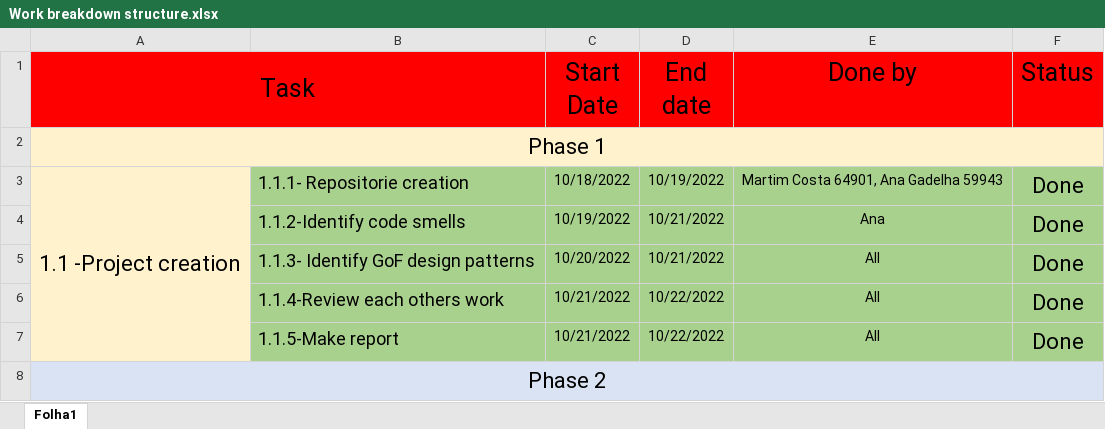
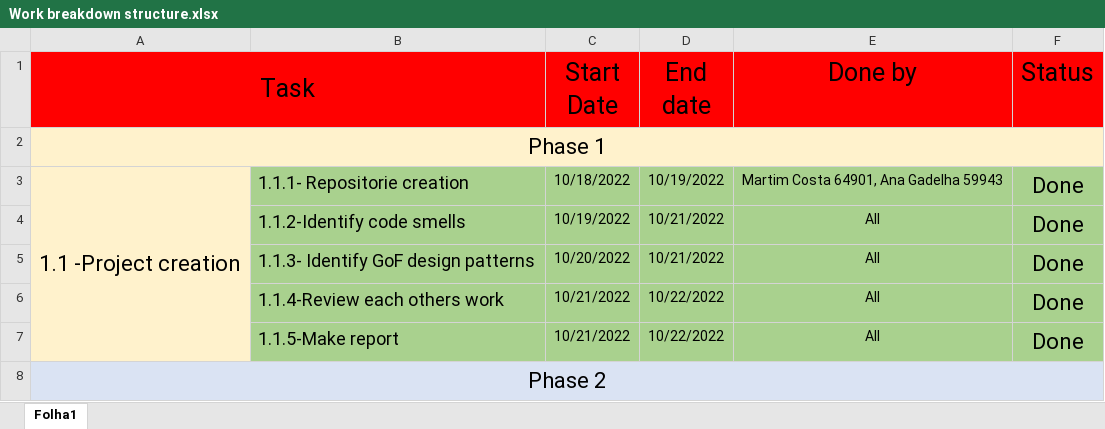
Before and after one commit to anaGadelha19/ganttproject, an Excel workbook: Project/Work breakdown structure.xlsx, sheet Folha1, drawn as a sheet; values as stored, in another font and other column widths than the file's, no borders; the diff names each change by its address in the sheet, - before the commit and + after, or states it on an @@ line.

Commit message:
Fix

```diff
--- a/Project/Work breakdown structure.xlsx (sheet Folha1)
+++ b/Project/Work breakdown structure.xlsx (sheet Folha1)
-E4 (Done by): Ana
+E4 (Done by): All
```
